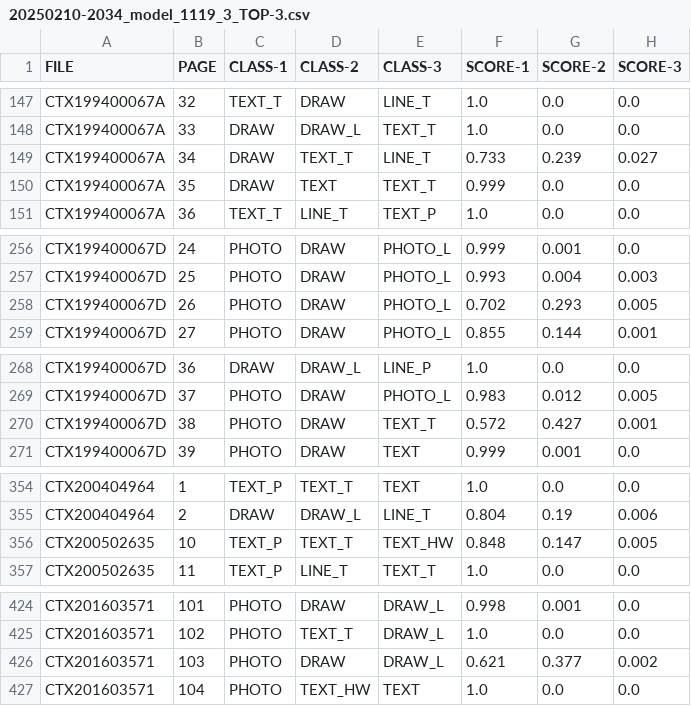
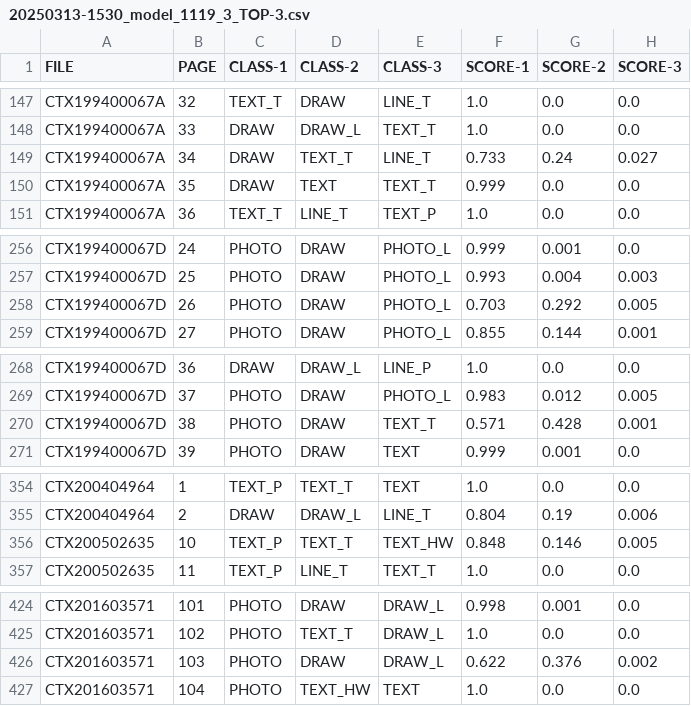
Before and after one commit to ufal/atrium-page-classification, a CSV file: result/tables/20250313-1530_model_1119_3_TOP-3.csv (was result/tables/20250210-2034_model_1119_3_TOP-3.csv), drawn as a sheet; only a part is shown, gaps mark what is left out; the diff covers the shown part only.

```diff
--- a/result/tables/20250210-2034_model_1119_3_TOP-3.csv
+++ b/result/tables/20250313-1530_model_1119_3_TOP-3.csv
@@ -148,3 +148,3 @@ CTX199400067A,32,TEXT_T,DRAW,LINE_T,1.0,0.0,0.0
 CTX199400067A,33,DRAW,DRAW_L,TEXT_T,1.0,0.0,0.0
-CTX199400067A,34,DRAW,TEXT_T,LINE_T,0.733,0.239,0.027
+CTX199400067A,34,DRAW,TEXT_T,LINE_T,0.733,0.24,0.027
 CTX199400067A,35,DRAW,TEXT,TEXT_T,0.999,0.0,0.0
@@ -257,3 +257,3 @@ CTX199400067D,24,PHOTO,DRAW,PHOTO_L,0.999,0.001,0.0
 CTX199400067D,25,PHOTO,DRAW,PHOTO_L,0.993,0.004,0.003
-CTX199400067D,26,PHOTO,DRAW,PHOTO_L,0.702,0.293,0.005
+CTX199400067D,26,PHOTO,DRAW,PHOTO_L,0.703,0.292,0.005
 CTX199400067D,27,PHOTO,DRAW,PHOTO_L,0.855,0.144,0.001
@@ -269,3 +269,3 @@ CTX199400067D,36,DRAW,DRAW_L,LINE_P,1.0,0.0,0.0
 CTX199400067D,37,PHOTO,DRAW,PHOTO_L,0.983,0.012,0.005
-CTX199400067D,38,PHOTO,DRAW,TEXT_T,0.572,0.427,0.001
+CTX199400067D,38,PHOTO,DRAW,TEXT_T,0.571,0.428,0.001
 CTX199400067D,39,PHOTO,DRAW,TEXT,0.999,0.001,0.0
@@ -355,3 +355,3 @@ CTX200404964,1,TEXT_P,TEXT_T,TEXT,1.0,0.0,0.0
 CTX200404964,2,DRAW,DRAW_L,LINE_T,0.804,0.19,0.006
-CTX200502635,10,TEXT_P,TEXT_T,TEXT_HW,0.848,0.147,0.005
+CTX200502635,10,TEXT_P,TEXT_T,TEXT_HW,0.848,0.146,0.005
 CTX200502635,11,TEXT_P,LINE_T,TEXT_T,1.0,0.0,0.0
@@ -425,3 +425,3 @@ CTX201603571,101,PHOTO,DRAW,DRAW_L,0.998,0.001,0.0
 CTX201603571,102,PHOTO,TEXT_T,DRAW_L,1.0,0.0,0.0
-CTX201603571,103,PHOTO,DRAW,DRAW_L,0.621,0.377,0.002
+CTX201603571,103,PHOTO,DRAW,DRAW_L,0.622,0.376,0.002
 CTX201603571,104,PHOTO,TEXT_HW,TEXT,1.0,0.0,0.0
```
Also changed, not shown: 12 edited cells elsewhere in this file, 9 other files.
